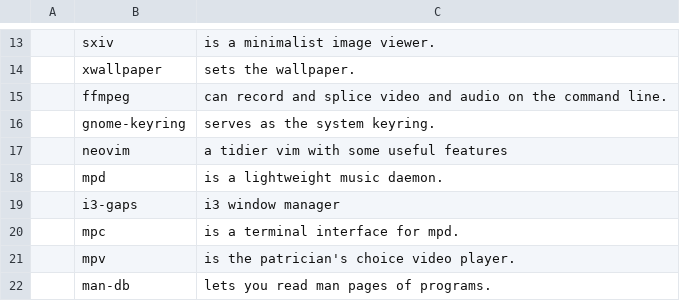
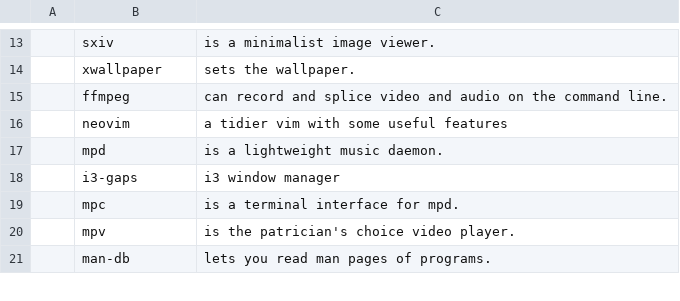
Before and after one commit to evilbyt3/funkydots, a CSV file: .local/share/init_install/progs_min.csv, drawn as a sheet; only a part is shown, gaps mark what is left out.

```diff
--- a/.local/share/init_install/progs_min.csv
+++ b/.local/share/init_install/progs_min.csv
@@ -15,3 +15,2 @@
 ,ffmpeg,"can record and splice video and audio on the command line."
-,gnome-keyring,"serves as the system keyring."
 ,neovim,"a tidier vim with some useful features"
```
Also changed, not shown: .local/share/init_install/progs_all.csv, 1 other file.
